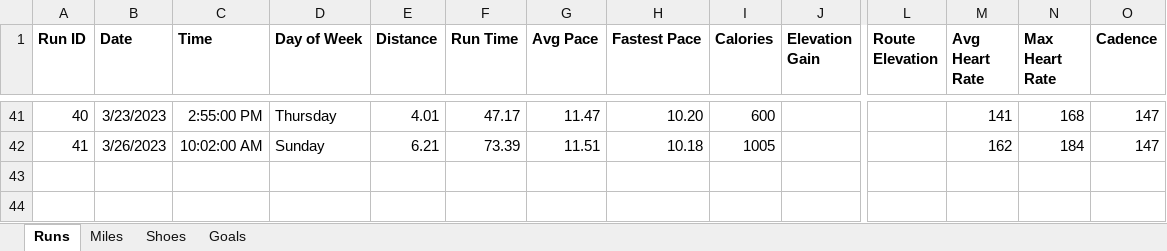
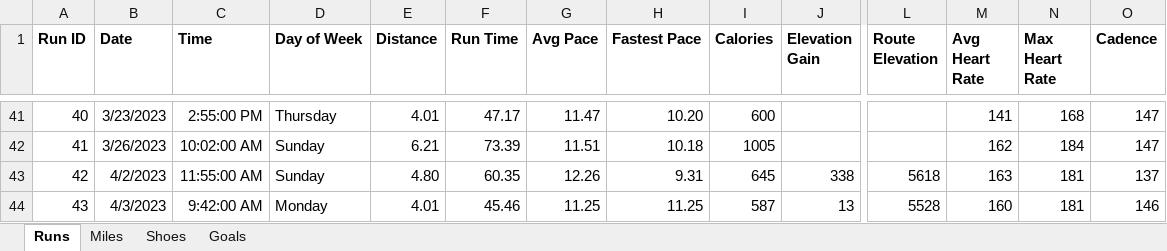
Before and after one commit to adamcamp7/Adam-Running-Report-Power-BI, an Excel workbook: Data/Runs.xlsx, sheet Runs, drawn as a sheet; only a part is shown, gaps mark what is left out; values as stored, in another font and other column widths than the file's, no borders; rows hold the shown columns only; the diff names each change by its address in the sheet, - before the commit and + after, or states it on an @@ line.

```diff
--- a/Data/Runs.xlsx (sheet Runs)
+++ b/Data/Runs.xlsx (sheet Runs)
+row 43: 42 | 4/2/2023 | 11:55:00 AM | Sunday | 4.80 | 60.35 | 12.26 | 9.31 | 645 | 338 | 5618 | 163 | 181 | 137
+row 44: 43 | 4/3/2023 | 9:42:00 AM | Monday | 4.01 | 45.46 | 11.25 | 11.25 | 587 | 13 | 5528 | 160 | 181 | 146
```
Also changed, not shown: sheet Miles, 2 other files.
